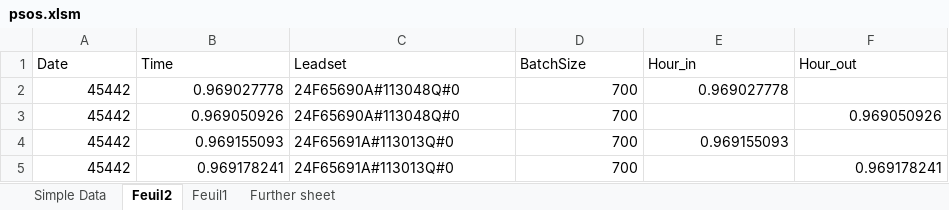
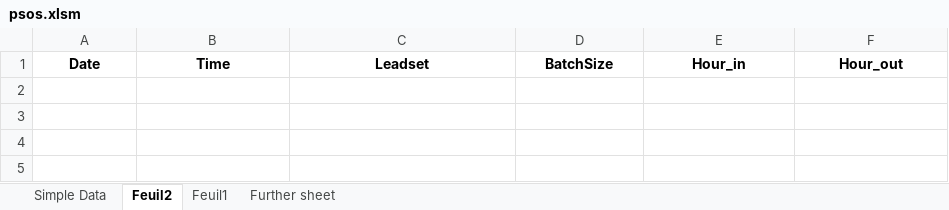
Before and after one commit to med2305/scannerRFid, an Excel workbook: psos.xlsm, sheet Feuil2, drawn as a sheet; values as stored, in another font and other column widths than the file's, no borders; the diff names each change by its address in the sheet, - before the commit and + after, or states it on an @@ line.

```diff
--- a/psos.xlsm (sheet Feuil2)
+++ b/psos.xlsm (sheet Feuil2)
@@ A1:F1 bold: off → on, alignment: left → center @@
-row 2: 45442 | 0.969027778 | 24F65690A#113048Q#0 | 700 | 0.969027778
-row 3: 45442 | 0.969050926 | 24F65690A#113048Q#0 | 700 |  | 0.969050926
-row 4: 45442 | 0.969155093 | 24F65691A#113013Q#0 | 700 | 0.969155093
-row 5: 45442 | 0.969178241 | 24F65691A#113013Q#0 | 700 |  | 0.969178241
```
Also changed, not shown: sheet Simple Data, sheet Feuil1, sheet Further sheet, 11 other files.
